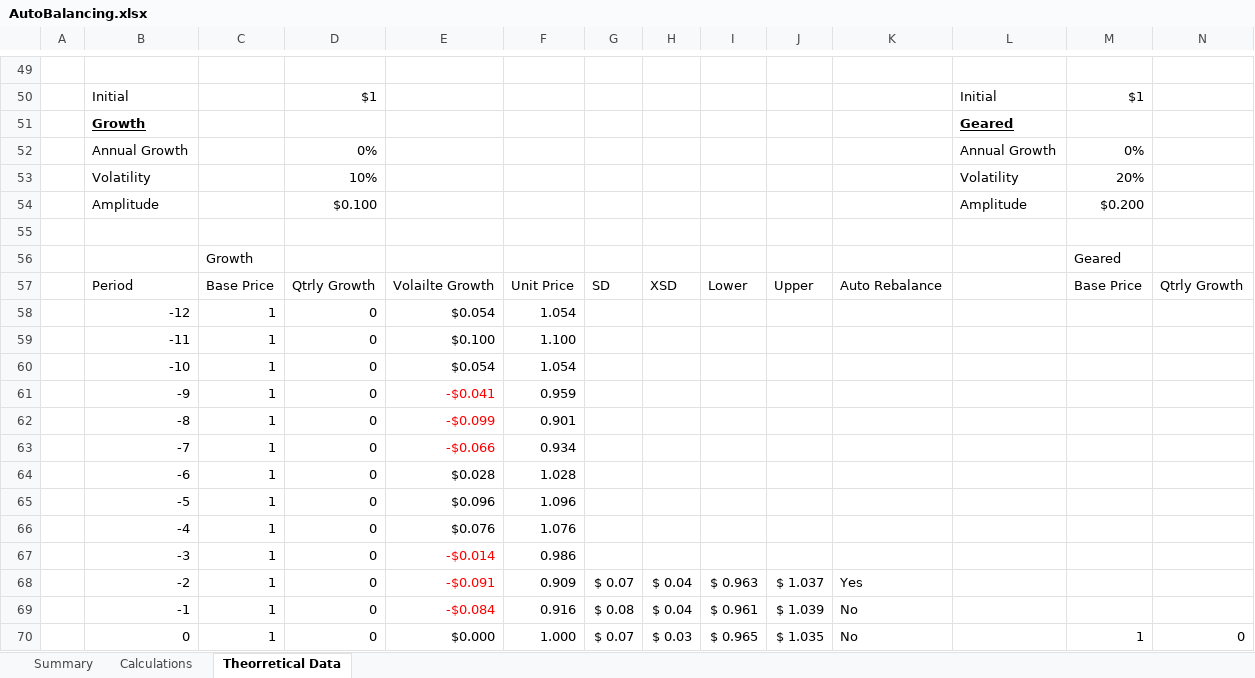
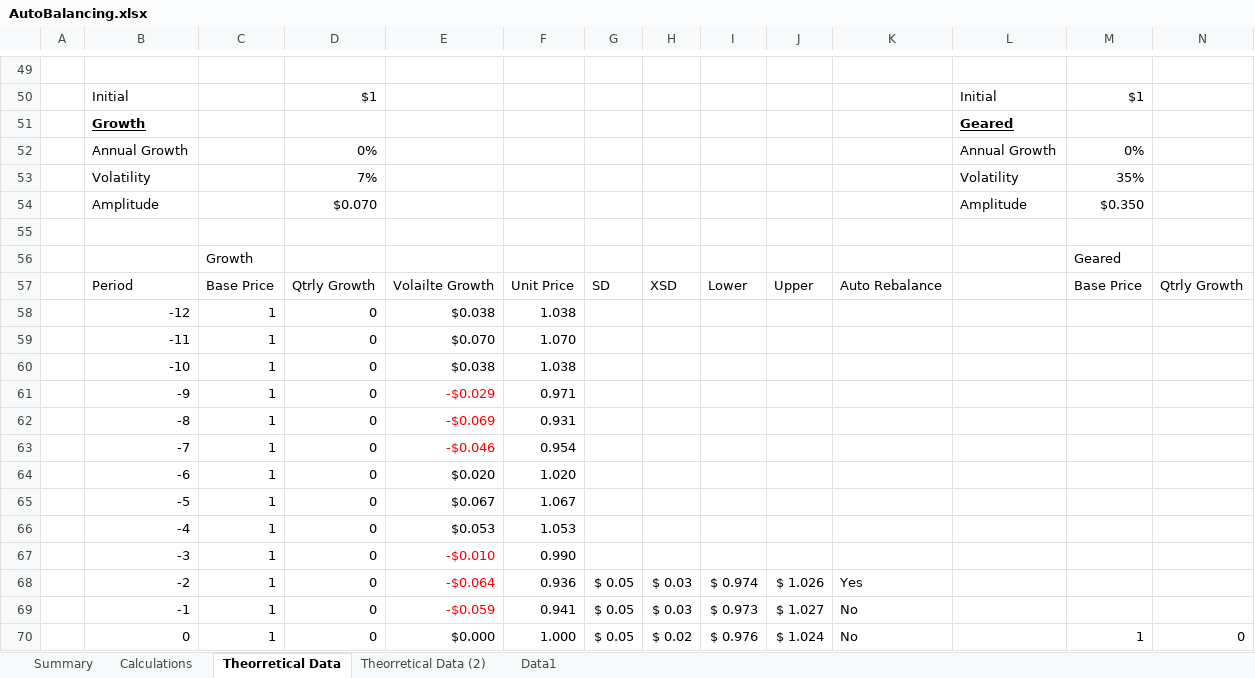
Before and after one commit to brisbaneroboticsclub/stockmarketpredictor, an Excel workbook: AutoBalancing.xlsx, sheet Theorretical Data, drawn as a sheet; only a part is shown, gaps mark what is left out; values as stored, in another font and other column widths than the file's, no borders; removed rows and columns are numbered as before the commit, all else as after; rows hold the shown columns only; the diff covers the shown part only; the diff names each change by its address in the sheet, - before the commit and + after, or states it on an @@ line.

```diff
--- a/AutoBalancing.xlsx (sheet Theorretical Data)
+++ b/AutoBalancing.xlsx (sheet Theorretical Data)
+sheet tab: Theorretical Data (2)
+sheet tab: Data1
-D53: 10%
+D53: 7%
-M53: 20%
+M53: 35%
-D54: $0.100
+D54: $0.070
-M54: $0.200
+M54: $0.350
-E58: $0.054
+E58: $0.038
-F58: 1.054
+F58: 1.038
-E59: $0.100
+E59: $0.070
-F59: 1.100
+F59: 1.070
-E60: $0.054
+E60: $0.038
-F60: 1.054
+F60: 1.038
-E61: -$0.041
+E61: -$0.029
-F61: 0.959
+F61: 0.971
-E62: -$0.099
+E62: -$0.069
-F62: 0.901
+F62: 0.931
-E63: -$0.066
+E63: -$0.046
-F63: 0.934
+F63: 0.954
-E64: $0.028
+E64: $0.020
-F64: 1.028
+F64: 1.020
-E65: $0.096
+E65: $0.067
-F65: 1.096
+F65: 1.067
-E66: $0.076
+E66: $0.053
-F66: 1.076
+F66: 1.053
-E67: -$0.014
+E67: -$0.010
-F67: 0.986
+F67: 0.990
-row 68:  | -2 | 1 | 0 | -$0.091 | 0.909 | $ 0.07 | $ 0.04 | $ 0.963 | $ 1.037 | Yes
-row 69:  | -1 | 1 | 0 | -$0.084 | 0.916 | $ 0.08 | $ 0.04 | $ 0.961 | $ 1.039 | No
+row 68:  | -2 | 1 | 0 | -$0.064 | 0.936 | $ 0.05 | $ 0.03 | $ 0.974 | $ 1.026 | Yes
+row 69:  | -1 | 1 | 0 | -$0.059 | 0.941 | $ 0.05 | $ 0.03 | $ 0.973 | $ 1.027 | No
-G70: $ 0.07
+G70: $ 0.05
-H70: $ 0.03
+H70: $ 0.02
-I70: $ 0.965
+I70: $ 0.976
-J70: $ 1.035
+J70: $ 1.024
```
Also changed, not shown: 81 added rows, 81 removed rows and 24 edited cells elsewhere in this sheet, sheet Calculations, sheet Summary, charts or pictures.
